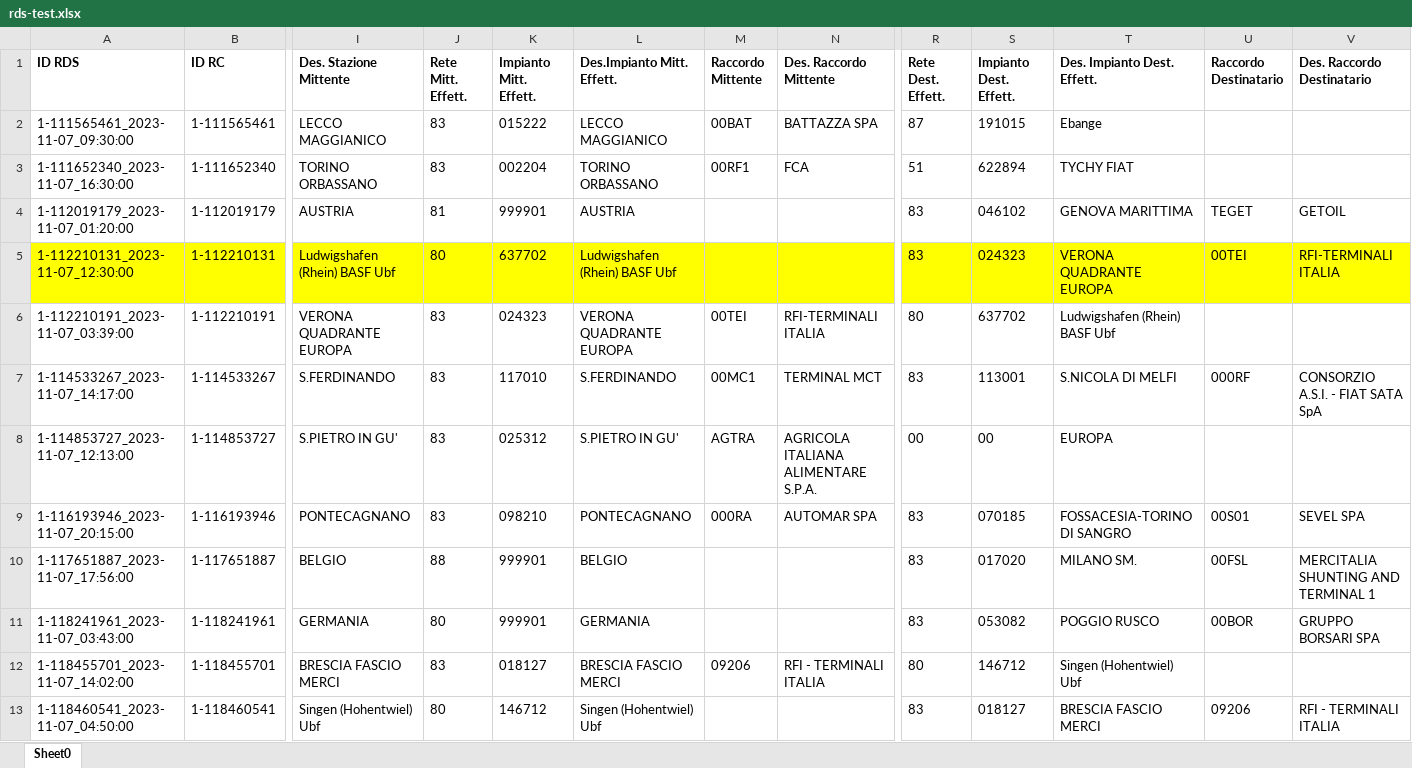
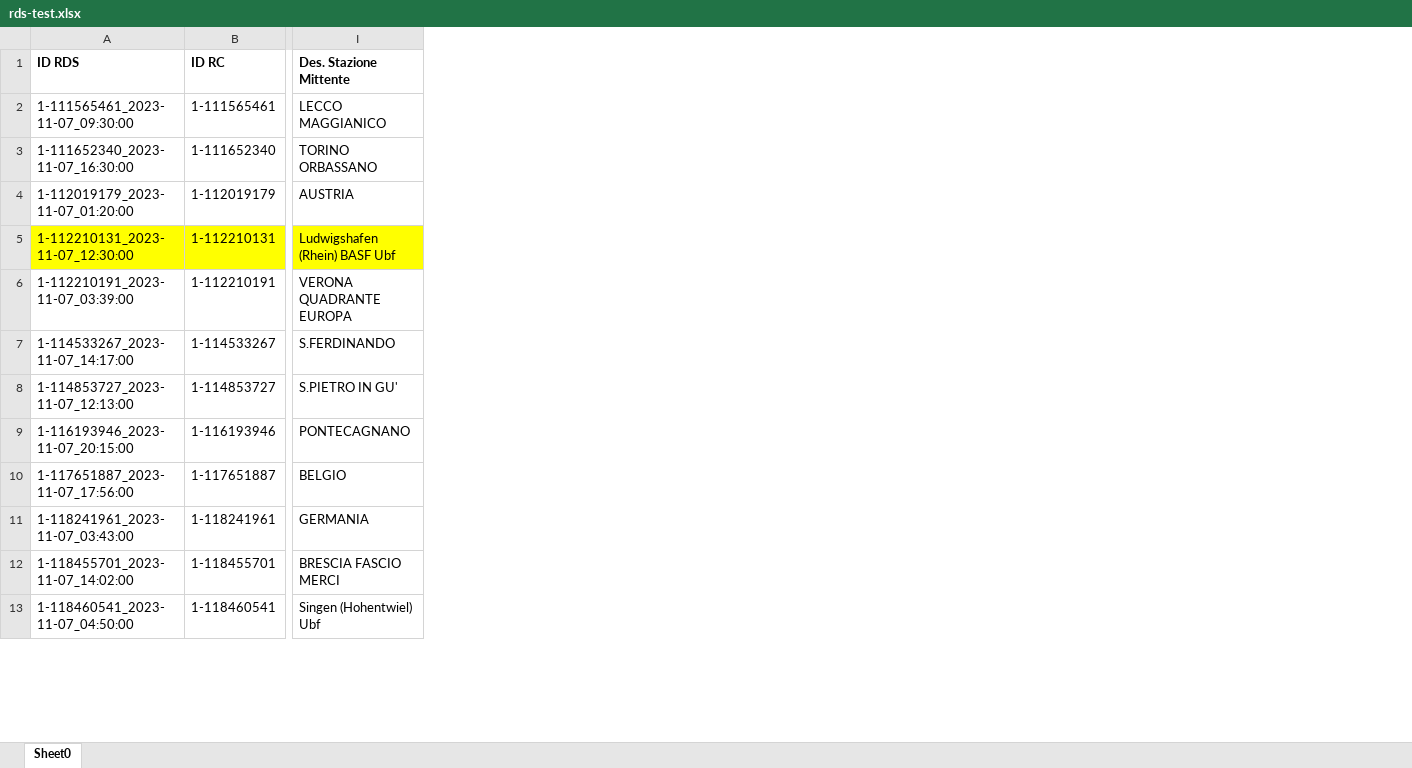
Before and after one commit to giancarlosudano/mercitalia-ldv, an Excel workbook: code/admin/ldv/rds-test.xlsx, sheet Sheet0, drawn as a sheet; only a part is shown, gaps mark what is left out; values as stored, in another font and other column widths than the file's, no borders; the diff names each change by its address in the sheet, - before the commit and + after, or states it on an @@ line.

```diff
--- a/code/admin/ldv/rds-test.xlsx (sheet Sheet0)
+++ b/code/admin/ldv/rds-test.xlsx (sheet Sheet0)
-column J (Rete Mitt. Effett.), rows 2-13: 83 | 83 | 81 | 80 | 83 | 83 | 83 | 83 | 88 | 80 | 83 | 80
-column K (Impianto Mitt. Effett.), rows 2-13: 015222 | 002204 | 999901 | 637702 | 024323 | 117010 | 025312 | 098210 | 999901 | 999901 | 018127 | 146712
-column L (Des.Impianto Mitt. Effett.), rows 2-13: LECCO MAGGIANICO | TORINO ORBASSANO | AUSTRIA | Ludwigshafen (Rhein) BASF Ubf | VERONA QUADRANTE EUROPA | S.FERDINANDO | S.PIETRO IN GU' | PONTECAGNANO | BELGIO | GERMANIA | BRESCIA FASCIO MERCI | Singen (Hohentwiel) Ubf
-column M (Raccordo Mittente), rows 2-12: 00BAT | 00RF1 |  |  | 00TEI | 00MC1 | AGTRA | 000RA |  |  | 09206
-column N (Des. Raccordo Mittente), rows 2-12: BATTAZZA SPA | FCA |  |  | RFI-TERMINALI ITALIA | TERMINAL MCT | AGRICOLA ITALIANA ALIMENTARE S.P.A. | AUTOMAR SPA |  |  | RFI - TERMINALI ITALIA
-column R (Rete Dest. Effett.), rows 2-13: 87 | 51 | 83 | 83 | 80 | 83 | 00 | 83 | 83 | 83 | 80 | 83
-column S (Impianto Dest. Effett.), rows 2-13: 191015 | 622894 | 046102 | 024323 | 637702 | 113001 | 00 | 070185 | 017020 | 053082 | 146712 | 018127
-column T (Des. Impianto Dest. Effett.), rows 2-13: Ebange | TYCHY FIAT | GENOVA MARITTIMA | VERONA QUADRANTE EUROPA | Ludwigshafen (Rhein) BASF Ubf | S.NICOLA DI MELFI | EUROPA | FOSSACESIA-TORINO DI SANGRO | MILANO SM. | POGGIO RUSCO | Singen (Hohentwiel) Ubf | BRESCIA FASCIO MERCI
-column U (Raccordo Destinatario), rows 4-13: TEGET | 00TEI |  | 000RF |  | 00S01 | 00FSL | 00BOR |  | 09206
-column V (Des. Raccordo Destinatario), rows 4-13: GETOIL | RFI-TERMINALI ITALIA |  | CONSORZIO A.S.I. - FIAT SATA SpA |  | SEVEL SPA | MERCITALIA SHUNTING AND TERMINAL 1 | GRUPPO BORSARI SPA |  | RFI - TERMINALI ITALIA
```
Also changed, not shown: 2 other files.
